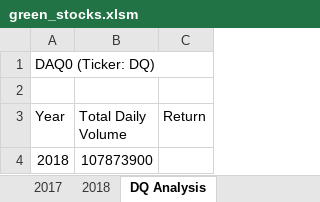
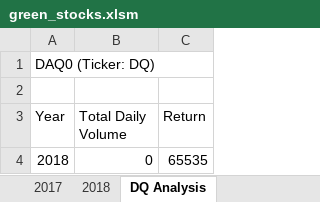
Before and after one commit to jaggarwal20/Stock-Analysis, an Excel workbook: green_stocks.xlsm, sheet DQ Analysis, drawn as a sheet; values as stored, in another font and other column widths than the file's, no borders; the diff names each change by its address in the sheet, - before the commit and + after, or states it on an @@ line.

```diff
--- a/green_stocks.xlsm (sheet DQ Analysis)
+++ b/green_stocks.xlsm (sheet DQ Analysis)
-B4 (Total Daily Volume): 107873900
+B4 (Total Daily Volume): 0
-C4 (Return): (empty)
+C4 (Return): 65535
```
Also changed, not shown: other sheet tabs.
